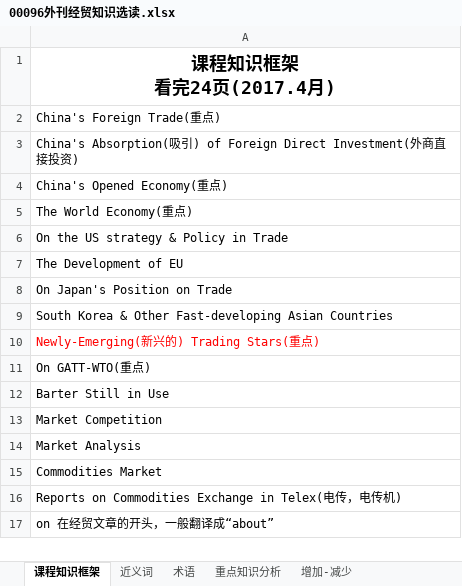
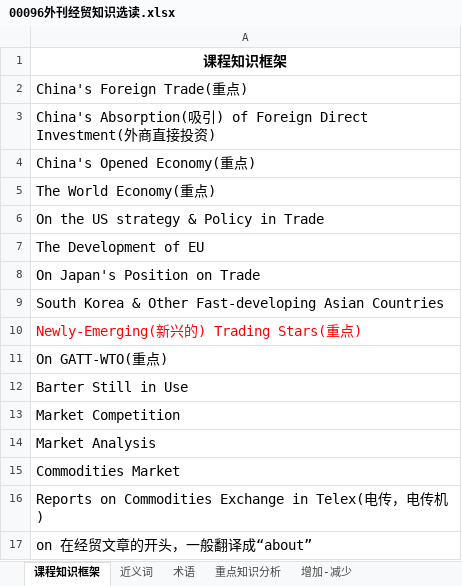
Before and after one commit to FondKevinZhao/BEC, an Excel workbook: 自考/00096-外刊经贸知识选读/00096外刊经贸知识选读.xlsx, sheet 课程知识框架, drawn as a sheet; values as stored, in another font and other column widths than the file's, no borders; ↵ is a line break in a cell; the diff names each change by its address in the sheet, - before the commit and + after, or states it on an @@ line.

```diff
--- a/自考/00096-外刊经贸知识选读/00096外刊经贸知识选读.xlsx (sheet 课程知识框架)
+++ b/自考/00096-外刊经贸知识选读/00096外刊经贸知识选读.xlsx (sheet 课程知识框架)
-A1: 课程知识框架 ↵ 看完24页(2017.4月)
+A1: 课程知识框架
@@ A1 text size: smaller @@
@@ A2:A17 text size: larger @@
```
Also changed, not shown: sheet 术语, sheet 近义词, sheet 重点知识分析, sheet 增加-减少, 自考/00096-外刊经贸知识选读/05844-国际商务英语2023.4月.xlsx, 4 other files.
